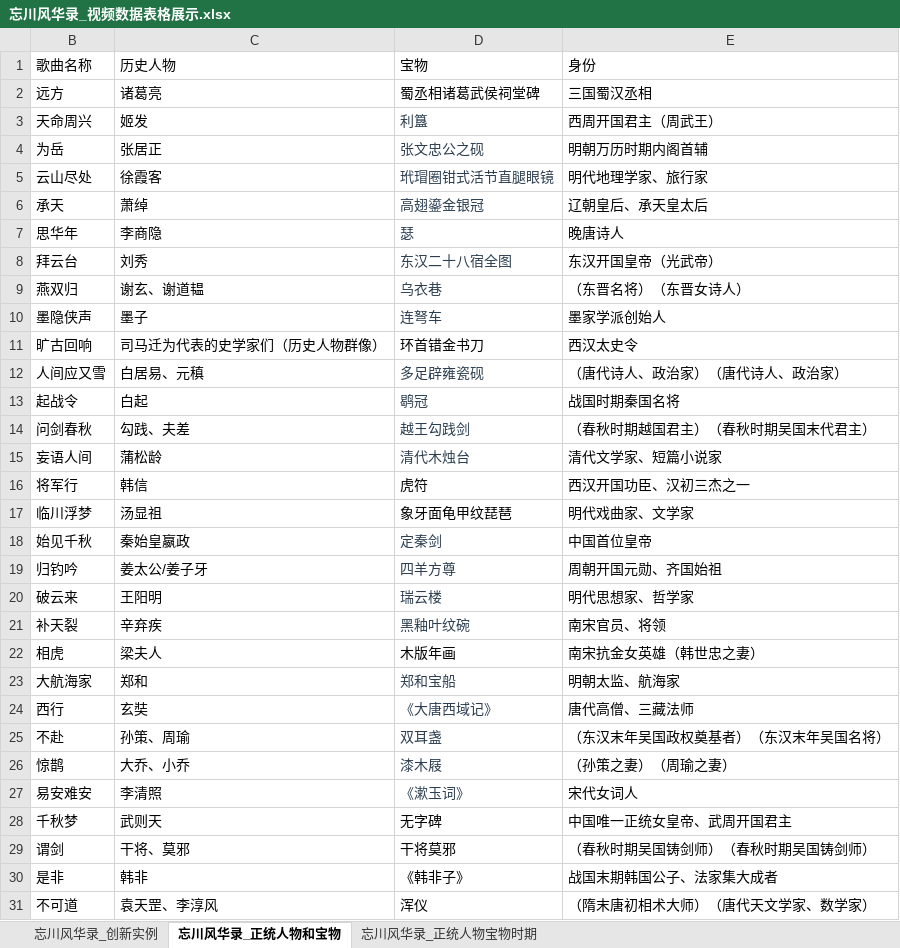
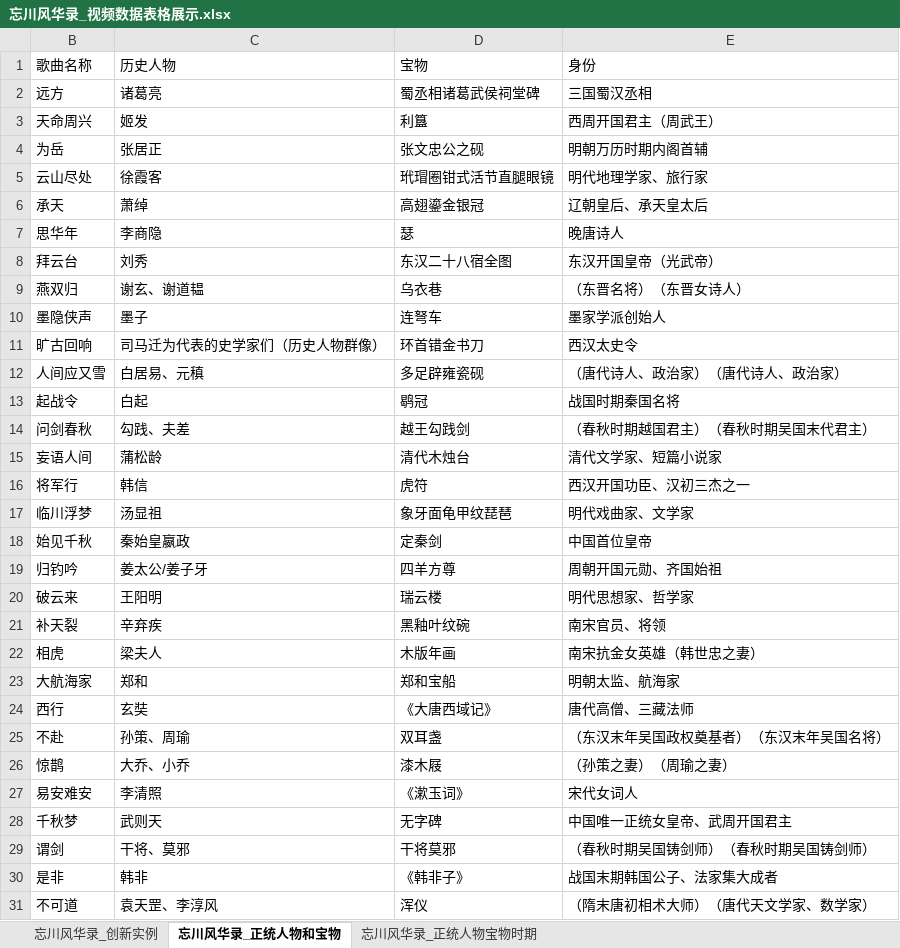
Before and after one commit to AlanBook/Dream-and-Lethe-Record, an Excel workbook: 第四部分/忘川风华录_视频数据表格展示.xlsx, sheet 忘川风华录_正统人物和宝物, drawn as a sheet; only a part is shown; values as stored, in another font and other column widths than the file's, no borders; the diff covers the shown part only; the diff names each change by its address in the sheet, - before the commit and + after, or states it on an @@ line.

```diff
--- a/第四部分/忘川风华录_视频数据表格展示.xlsx (sheet 忘川风华录_正统人物和宝物)
+++ b/第四部分/忘川风华录_视频数据表格展示.xlsx (sheet 忘川风华录_正统人物和宝物)
-D3:D10 text colour: #2C3E50
+D3:D10 text colour: black
-D12:D15 text colour: #2C3E50
+D12:D15 text colour: black
-D18:D21 text colour: #2C3E50
+D18:D21 text colour: black
-D23:D27 text colour: #2C3E50
+D23:D27 text colour: black
```
Also changed, not shown: cell formats elsewhere in this sheet, sheet 忘川风华录_正统人物宝物时期, 收集的公开数据/忘川风华录_视频数据完全版.xlsx, 15 other files.
